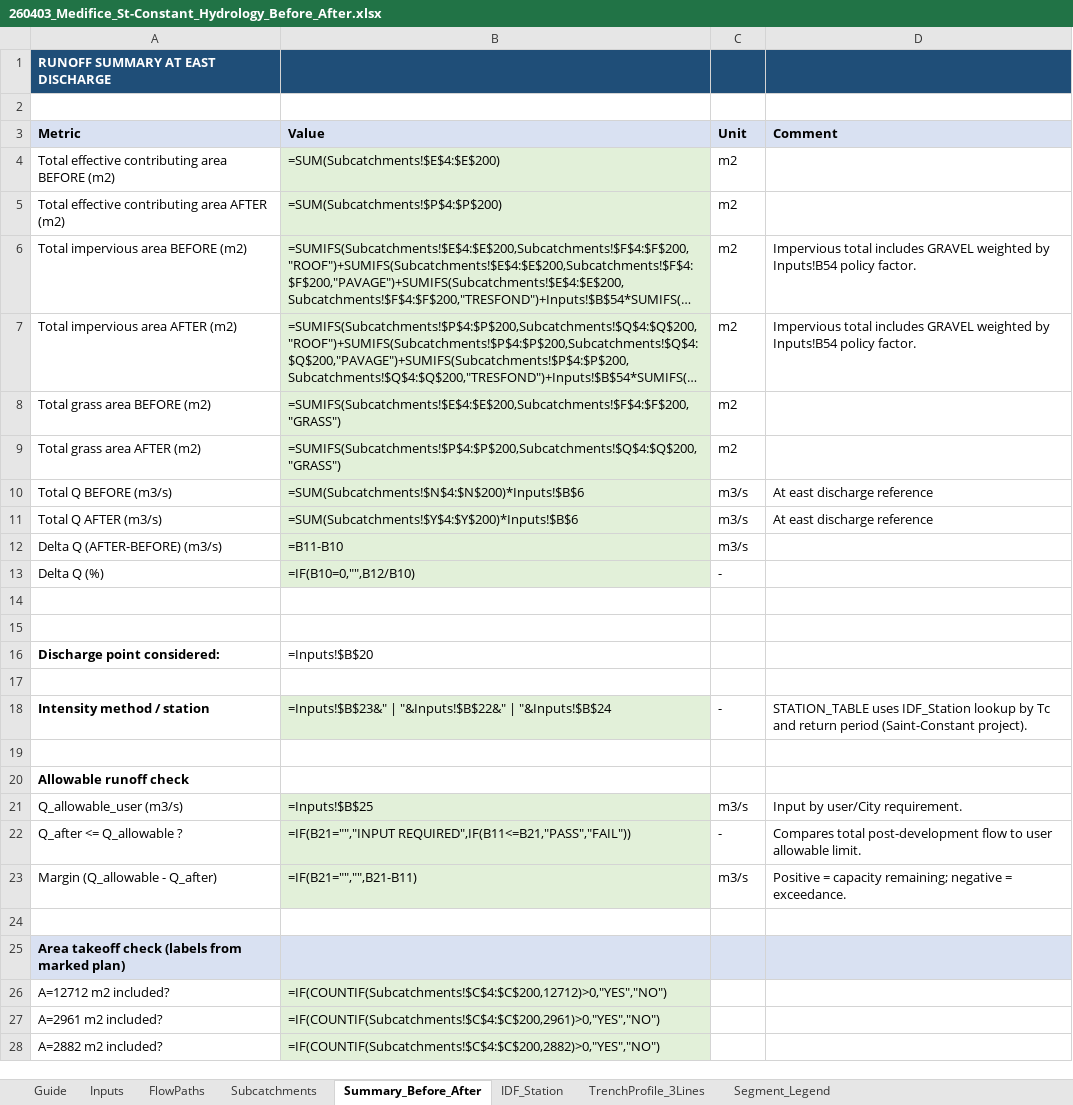
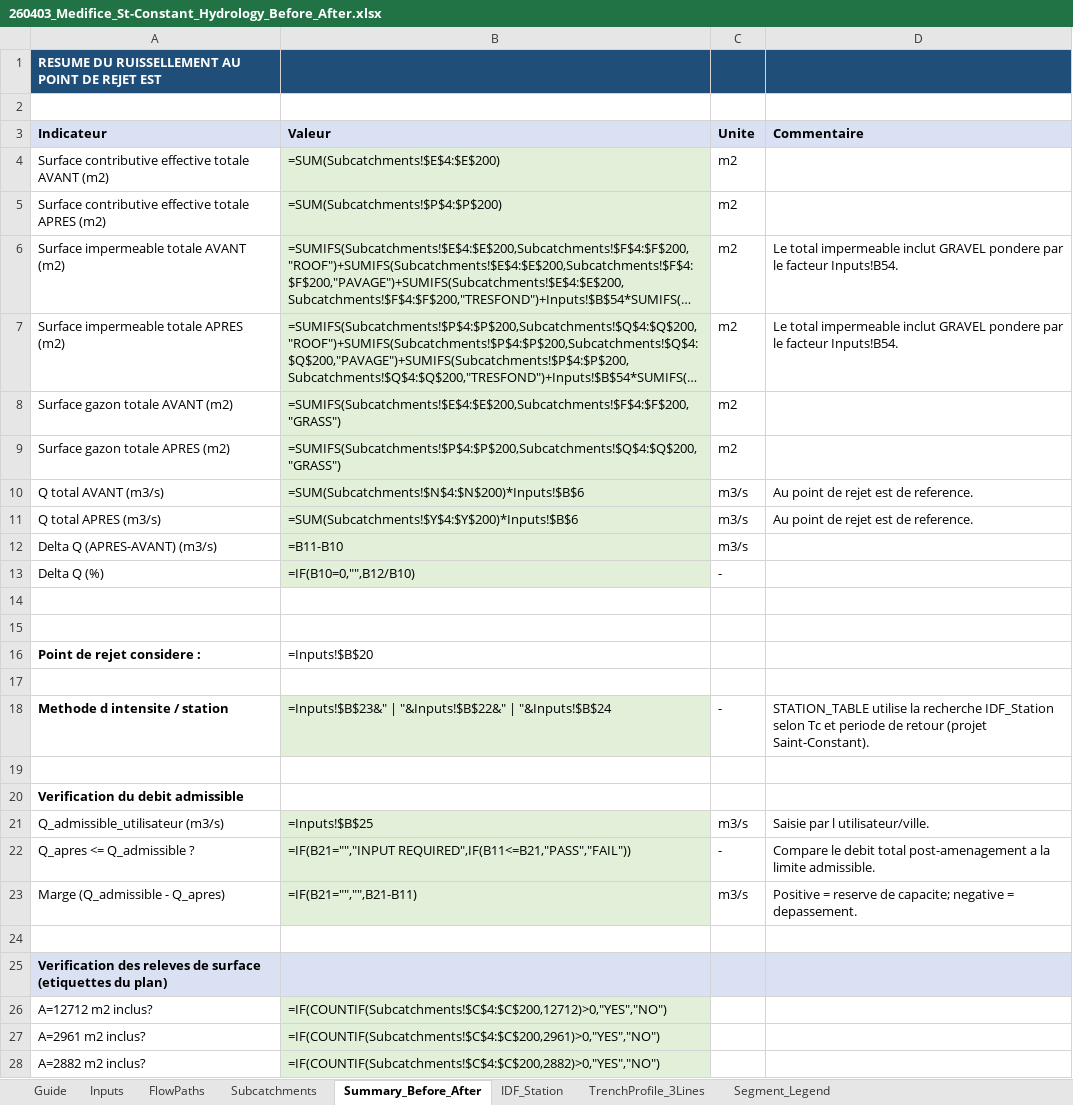
Before and after one commit to acon560-prog/idf-web-app, an Excel workbook: engineering/drainage-design/260403_Medifice_St-Constant_Hydrology_Before_After.xlsx, sheet Summary_Before_After, drawn as a sheet; only a part is shown; long unchanged cells end in …; values as stored, in another font and other column widths than the file's, no borders; formulas without a stored value are shown as written; removed rows and columns are numbered as before the commit, all else as after; the diff covers the shown part only; the diff names each change by its address in the sheet, - before the commit and + after, or states it on an @@ line.

```diff
--- a/engineering/drainage-design/260403_Medifice_St-Constant_Hydrology_Before_After.xlsx (sheet Summary_Before_After)
+++ b/engineering/drainage-design/260403_Medifice_St-Constant_Hydrology_Before_After.xlsx (sheet Summary_Before_After)
-A1: RUNOFF SUMMARY AT EAST DISCHARGE
+A1: RESUME DU RUISSELLEMENT AU POINT DE REJET EST
-row 3: Metric | Value | Unit | Comment
+row 3: Indicateur | Valeur | Unite | Commentaire
-A4: Total effective contributing area BEFORE (m2)
+A4: Surface contributive effective totale AVANT (m2)
-A5: Total effective contributing area AFTER (m2)
+A5: Surface contributive effective totale APRES (m2)
-A6: Total impervious area BEFORE (m2)
+A6: Surface impermeable totale AVANT (m2)
-D6:D7: Impervious total includes GRAVEL weighted by Inputs!B54 policy factor.
+D6:D7: Le total impermeable inclut GRAVEL pondere par le facteur Inputs!B54.
-A7: Total impervious area AFTER (m2)
+A7: Surface impermeable totale APRES (m2)
-A8: Total grass area BEFORE (m2)
+A8: Surface gazon totale AVANT (m2)
-A9: Total grass area AFTER (m2)
+A9: Surface gazon totale APRES (m2)
-A10: Total Q BEFORE (m3/s)
+A10: Q total AVANT (m3/s)
-D10:D11: At east discharge reference
+D10:D11: Au point de rejet est de reference.
-A11: Total Q AFTER (m3/s)
+A11: Q total APRES (m3/s)
-A12: Delta Q (AFTER-BEFORE) (m3/s)
+A12: Delta Q (APRES-AVANT) (m3/s)
-A16: Discharge point considered:
+A16: Point de rejet considere :
-A18: Intensity method / station
+A18: Methode d intensite / station
-D18: STATION_TABLE uses IDF_Station lookup by Tc and return period (Saint-Constant project).
+D18: STATION_TABLE utilise la recherche IDF_Station selon Tc et periode de retour (projet Saint-Constant).
-A20: Allowable runoff check
+A20: Verification du debit admissible
-A21: Q_allowable_user (m3/s)
+A21: Q_admissible_utilisateur (m3/s)
-D21: Input by user/City requirement.
+D21: Saisie par l utilisateur/ville.
-A22: Q_after <= Q_allowable ?
+A22: Q_apres <= Q_admissible ?
-D22: Compares total post-development flow to user allowable limit.
+D22: Compare le debit total post-amenagement a la limite admissible.
-A23: Margin (Q_allowable - Q_after)
+A23: Marge (Q_admissible - Q_apres)
-D23: Positive = capacity remaining; negative = exceedance.
+D23: Positive = reserve de capacite; negative = depassement.
-A25: Area takeoff check (labels from marked plan)
+A25: Verification des releves de surface (etiquettes du plan)
-A26: A=12712 m2 included?
+A26: A=12712 m2 inclus?
-A27: A=2961 m2 included?
+A27: A=2961 m2 inclus?
-A28: A=2882 m2 included?
+A28: A=2882 m2 inclus?
```
Also changed, not shown: 1 added row, 1 removed row and 27 edited cells elsewhere in this sheet, sheet Inputs, sheet Subcatchments, sheet Guide, sheet FlowPaths, sheet Segment_Legend, sheet TrenchProfile_3Lines, 1 more sheet.
